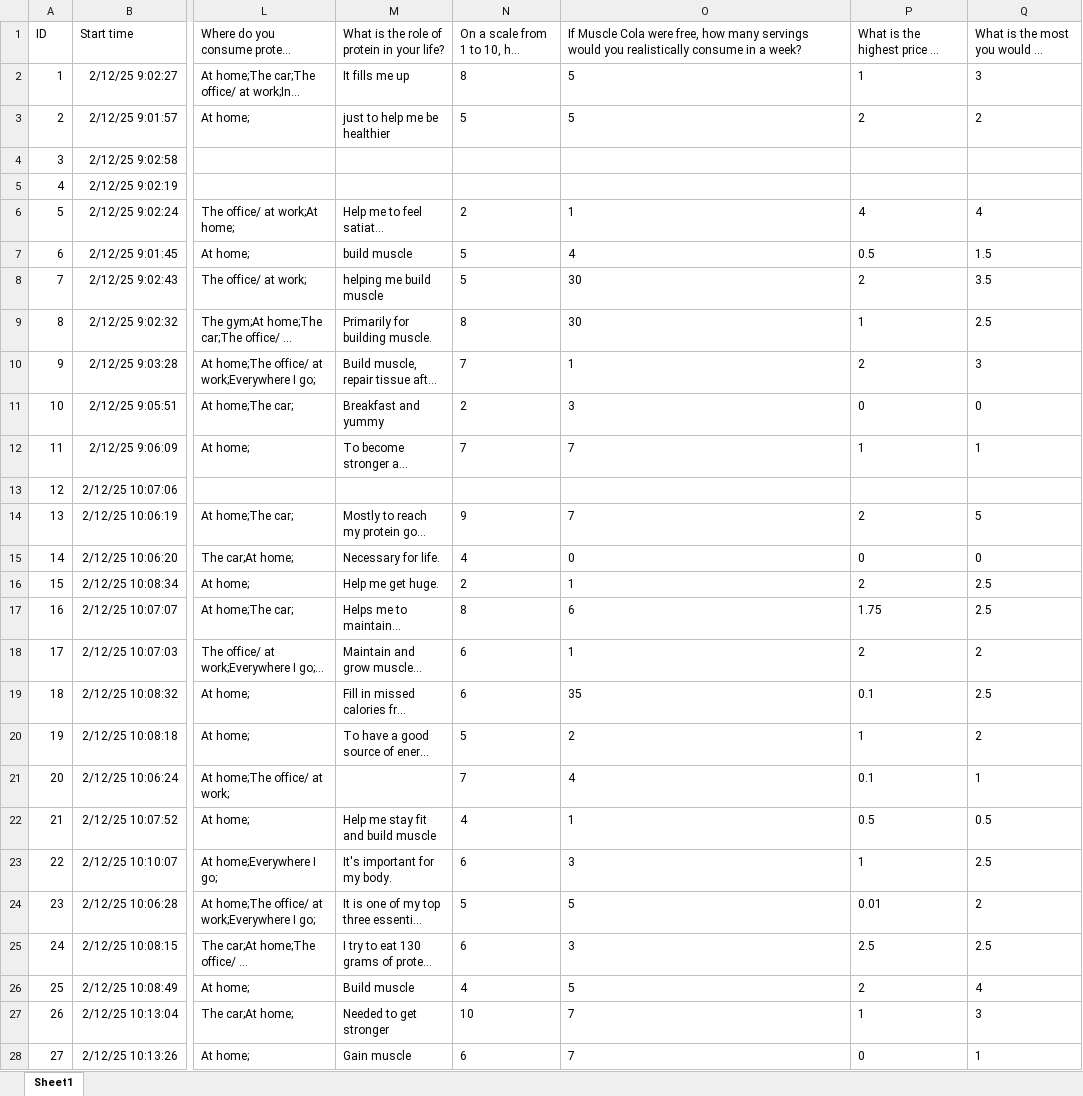
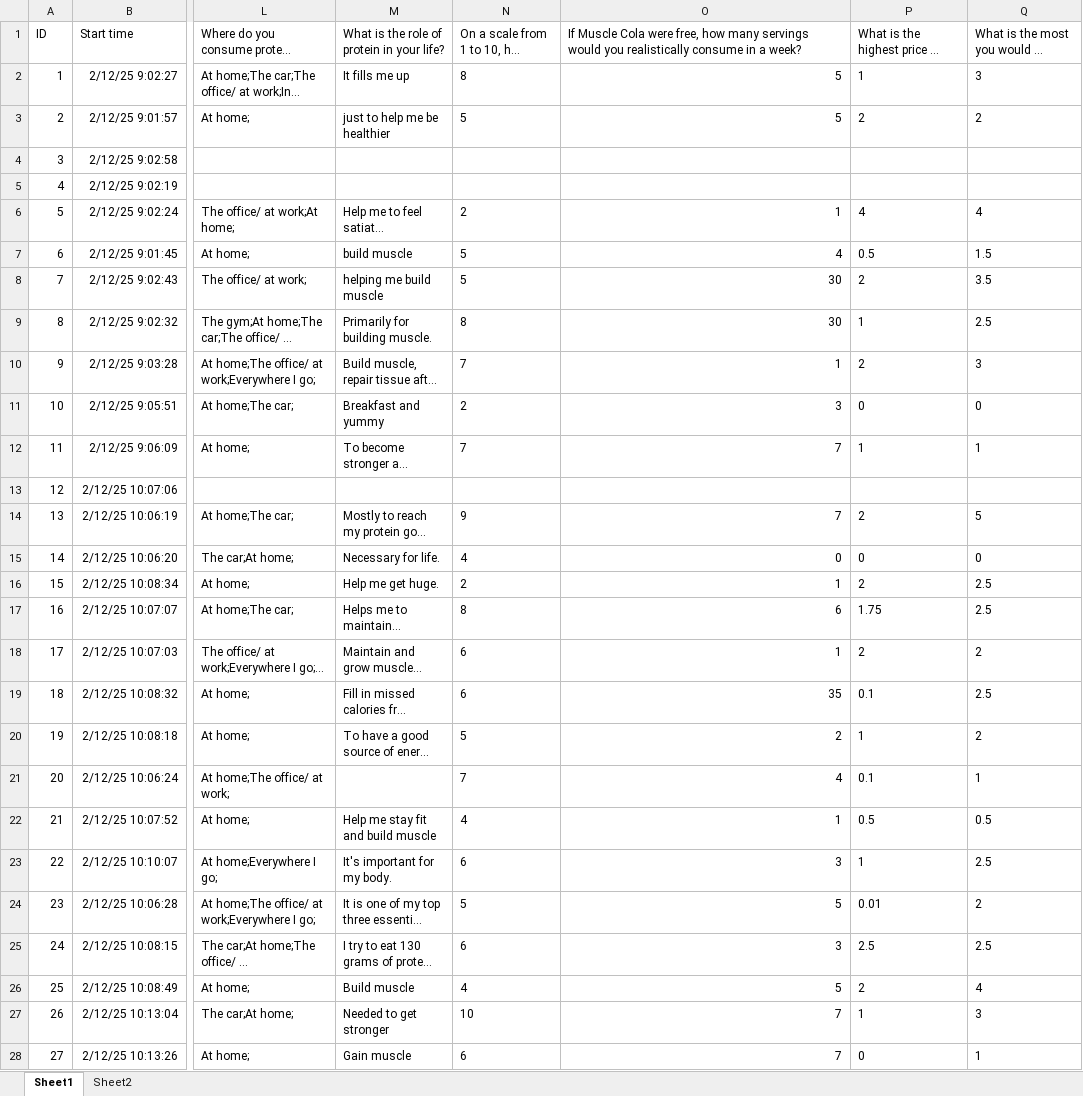
Before and after one commit to nilehatch/profit-analytics-shiny-app, an Excel workbook: Muscle Cola(1-27).xlsx, sheet Sheet1, drawn as a sheet; only a part is shown, gaps mark what is left out; long unchanged cells end in …; values as stored, in another font and other column widths than the file's, no borders; table styles not drawn; the diff covers the shown part only; the diff names each change by its address in the sheet, - before the commit and + after, or states it on an @@ line.

```diff
--- a/Muscle Cola(1-27).xlsx (sheet Sheet1)
+++ b/Muscle Cola(1-27).xlsx (sheet Sheet1)
+sheet tab: Sheet2
-O2:O3 alignment: left
+O2:O3 alignment: right
-O6:O12 alignment: left
+O6:O12 alignment: right
-O14:O28 alignment: left
+O14:O28 alignment: right
```
Also changed, not shown: 1 added row elsewhere in this sheet, 15 other files.
